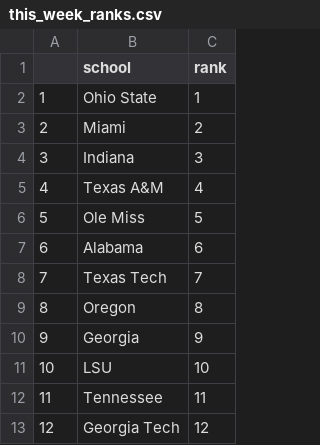
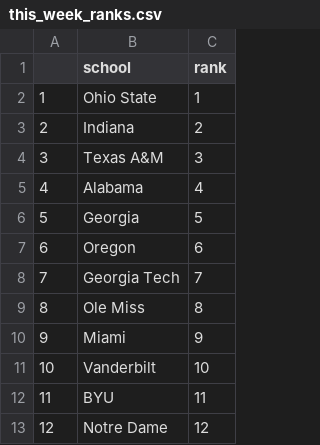
Before and after one commit to sczarnec/cfb_app_2, a CSV file: this_week_ranks.csv, drawn as a sheet.

```diff
--- a/this_week_ranks.csv
+++ b/this_week_ranks.csv
@@ -2,12 +2,12 @@
 "1","Ohio State",1
-"2","Miami",2
-"3","Indiana",3
-"4","Texas A&M",4
-"5","Ole Miss",5
-"6","Alabama",6
-"7","Texas Tech",7
-"8","Oregon",8
-"9","Georgia",9
-"10","LSU",10
-"11","Tennessee",11
-"12","Georgia Tech",12
+"2","Indiana",2
+"3","Texas A&M",3
+"4","Alabama",4
+"5","Georgia",5
+"6","Oregon",6
+"7","Georgia Tech",7
+"8","Ole Miss",8
+"9","Miami",9
+"10","Vanderbilt",10
+"11","BYU",11
+"12","Notre Dame",12
```
Also changed, not shown: most_recent_actual_overmodel_var_list.csv, most_recent_actual_t1_covermodel_var_list.csv, 8 other files.
